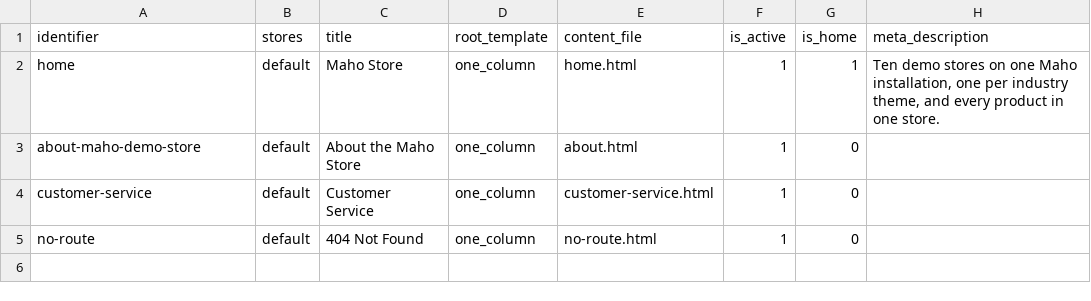
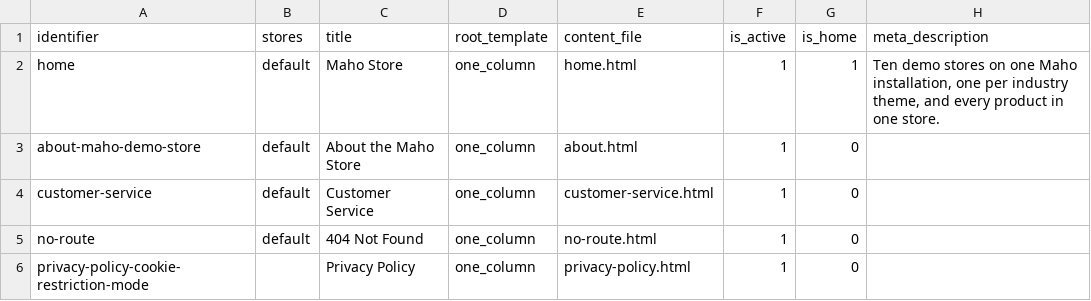
Before and after one commit to MahoCommerce/maho-sample-data, a CSV file: packs/store/cms_pages.csv, drawn as a sheet; the diff names each change by its address in the sheet, - before the commit and + after, or states it on an @@ line.

Commit message:
Replaced the stock privacy policy with a demo notice on every store

```diff
--- a/packs/store/cms_pages.csv
+++ b/packs/store/cms_pages.csv
+row 6: privacy-policy-cookie-restriction-mode |  | Privacy Policy | one_column | privacy-policy.html | 1 | 0
```
Also changed, not shown: 2 other files.
